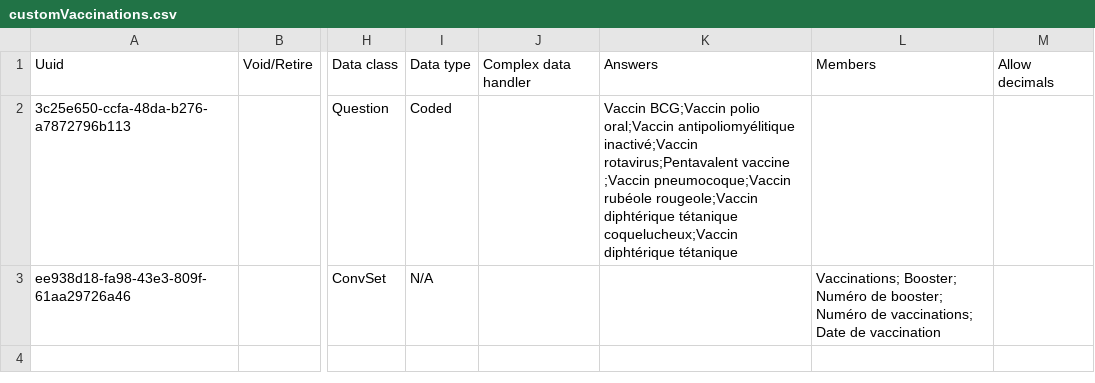
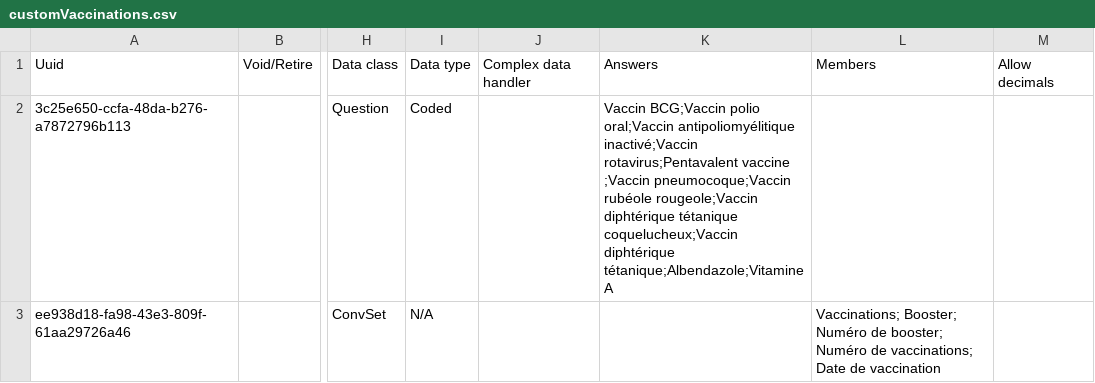
Before and after one commit to reagan-meant/openmrs-config-c2c, a CSV file: configuration/concepts/customVaccinations.csv, drawn as a sheet; only a part is shown, gaps mark what is left out; the diff names each change by its address in the sheet, - before the commit and + after, or states it on an @@ line.

```diff
--- a/configuration/concepts/customVaccinations.csv
+++ b/configuration/concepts/customVaccinations.csv
-K2: …coquelucheux;Vaccin diphtérique tétanique
+K2: …coquelucheux;Vaccin diphtérique tétanique;Albendazole;Vitamine A
```
Also changed, not shown: configuration/concepts/labs.csv, 3 other files.
